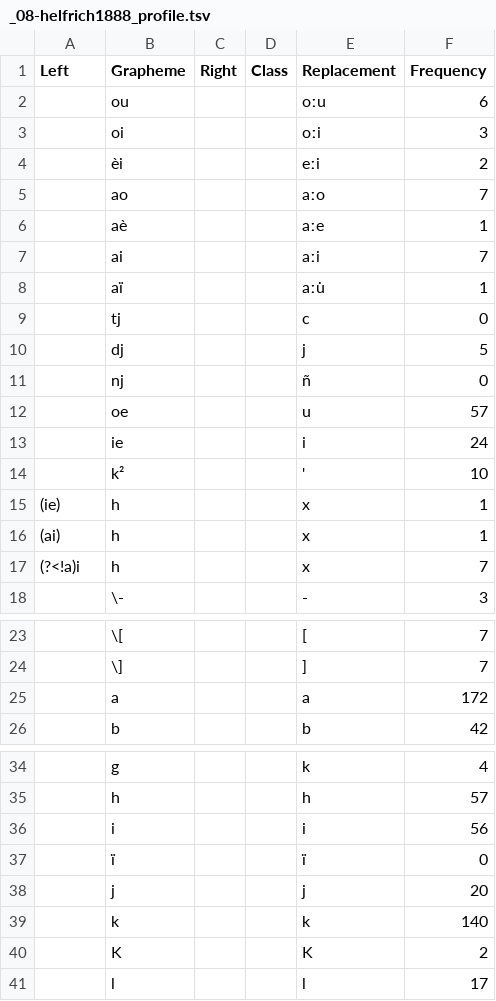
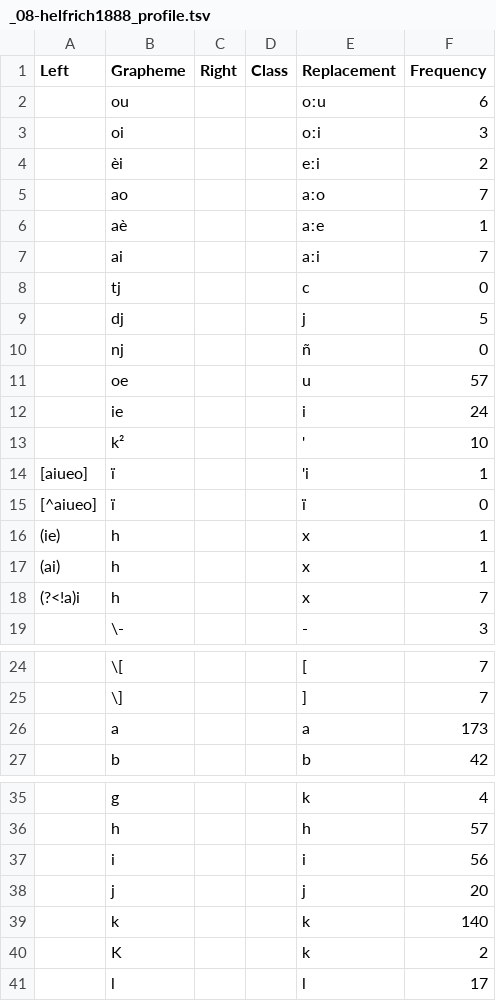
Before and after one commit to gederajeg/enolex, a TSV file: ortho/_08-helfrich1888_profile.tsv, drawn as a sheet; only a part is shown, gaps mark what is left out.

```diff
--- a/ortho/_08-helfrich1888_profile.tsv
+++ b/ortho/_08-helfrich1888_profile.tsv
@@ -7,3 +7,2 @@ Left	Grapheme	Right	Class	Replacement	Frequency
 	ai			aːi	7
-	aï			aːu̇	1
 	tj			c	0
@@ -14,2 +13,4 @@ Left	Grapheme	Right	Class	Replacement	Frequency
 	k²			'	10
+[aiueo]	ï			'i	1
+[^aiueo]	ï			ï	0
 (ie)	h			x	1
@@ -24,3 +25,3 @@ Left	Grapheme	Right	Class	Replacement	Frequency
 	\]			]	7
-	a			a	172
+	a			a	173
 	b			b	42
@@ -36,6 +37,5 @@ Left	Grapheme	Right	Class	Replacement	Frequency
 	i			i	56
-	ï			ï	0
 	j			j	20
 	k			k	140
-	K			K	2
+	K			k	2
 	l			l	17
```
Also changed, not shown: ortho/_06-francis1870_profile.tsv, ortho/_09-helfrich_pieters1891_profile.tsv.
